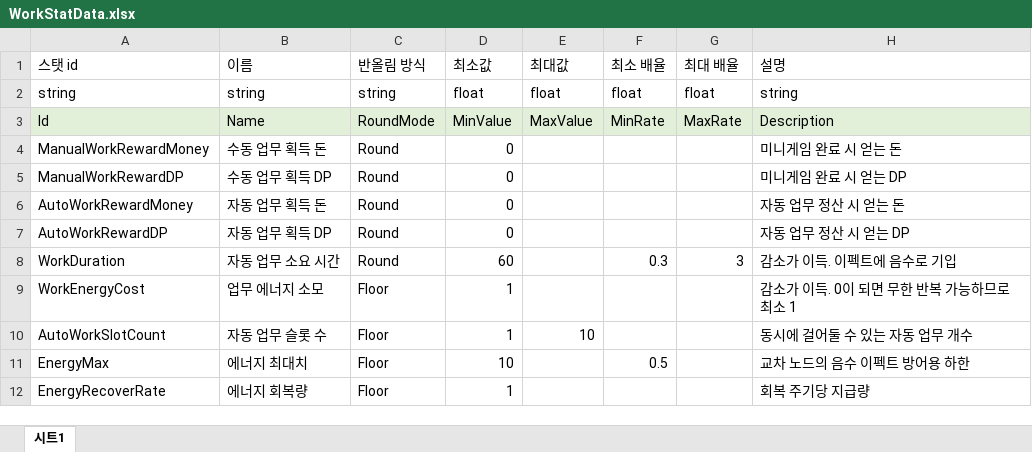
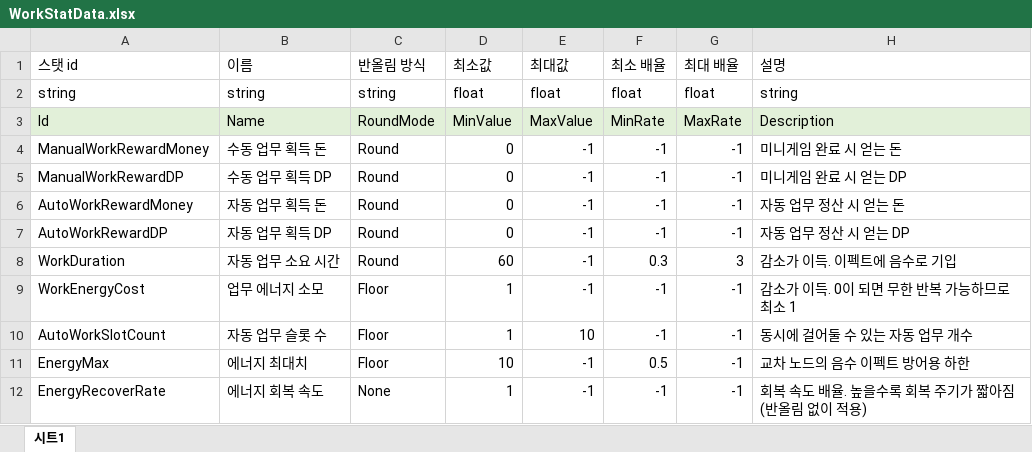
Before and after one commit to Ctrl-Coffee/ProjectC, an Excel workbook: JsonConverter/ExcelFiles/WorkStatData.xlsx, sheet 시트1, drawn as a sheet; values as stored, in another font and other column widths than the file's, no borders; the diff names each change by its address in the sheet, - before the commit and + after, or states it on an @@ line.

```diff
--- a/JsonConverter/ExcelFiles/WorkStatData.xlsx (sheet 시트1)
+++ b/JsonConverter/ExcelFiles/WorkStatData.xlsx (sheet 시트1)
-E4:E9 (최대값): (empty)
+E4:E9 (최대값): -1
-F4:F7 (최소 배율): (empty)
+F4:F7 (최소 배율): -1
-G4:G7 (최대 배율): (empty)
+G4:G7 (최대 배율): -1
-F9:F10 (최소 배율): (empty)
+F9:F10 (최소 배율): -1
-G9:G12 (최대 배율): (empty)
+G9:G12 (최대 배율): -1
-E11:E12 (최대값): (empty)
+E11:E12 (최대값): -1
-B12 (이름): 에너지 회복량
+B12 (이름): 에너지 회복 속도
-C12 (반올림 방식): Floor
+C12 (반올림 방식): None
-F12 (최소 배율): (empty)
+F12 (최소 배율): -1
-H12 (설명): 회복 주기당 지급량
+H12 (설명): 회복 속도 배율. 높을수록 회복 주기가 짧아짐 (반올림 없이 적용)
```
Also changed, not shown: JsonConverter/ExcelFiles/WorkData.xlsx, 14 other files.
